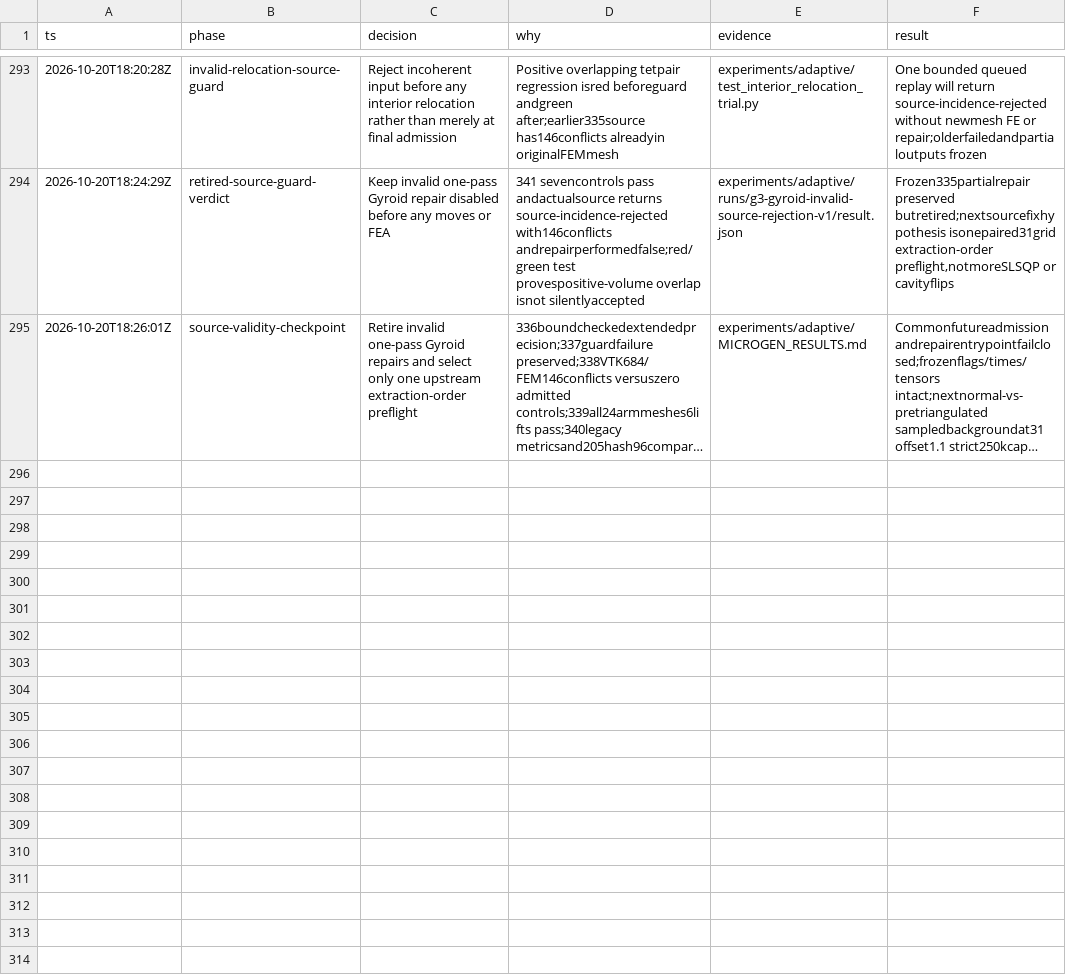
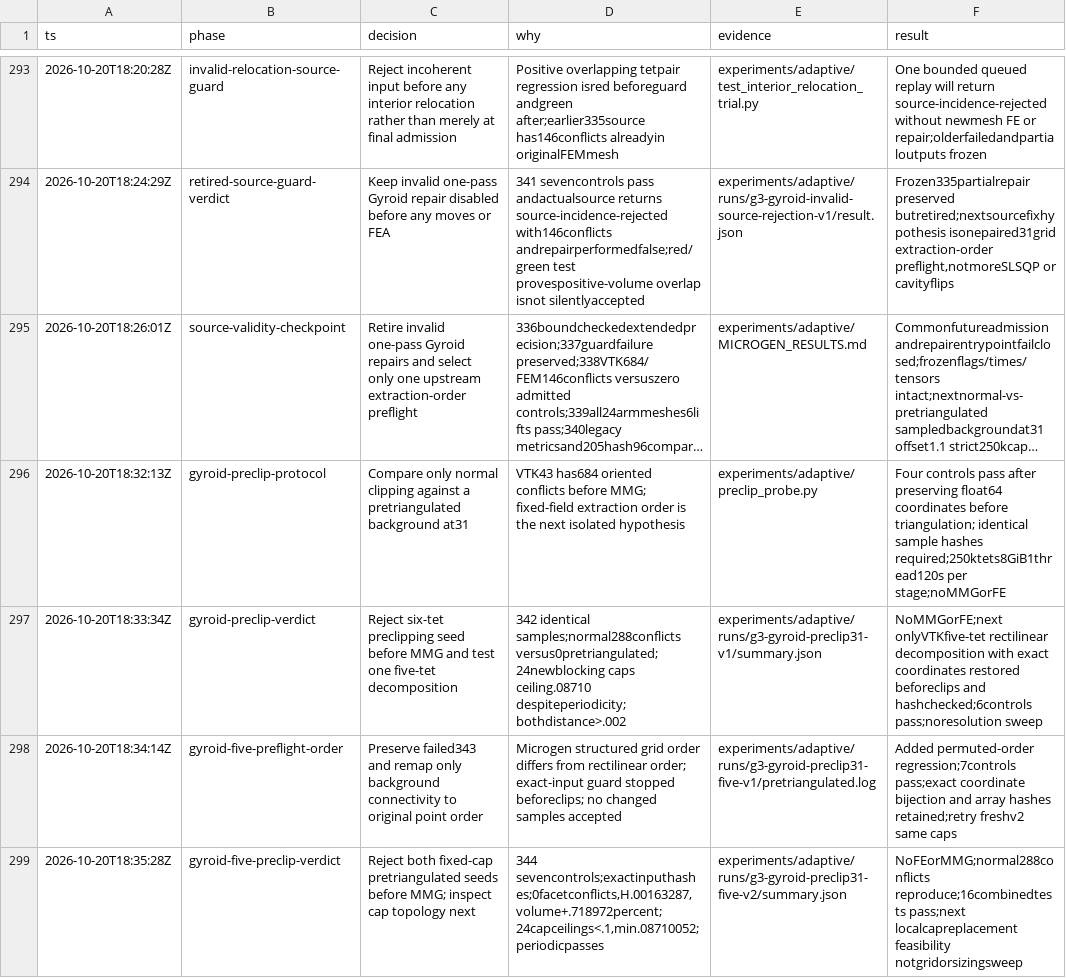
Before and after one commit to kmarchais/meshers, a TSV file: .audit/g3-microgen.tsv, drawn as a sheet; only a part is shown, gaps mark what is left out; long unchanged cells end in …; the diff names each change by its address in the sheet, - before the commit and + after, or states it on an @@ line.

Commit message:
Audit fixed-field Gyroid preclipping and reject obstructed cap seeds

```diff
--- a/.audit/g3-microgen.tsv
+++ b/.audit/g3-microgen.tsv
+row 296: 2026-10-20T18:32:13Z | gyroid-preclip-protocol | Compare only normal clipping against a pretriangulated background at31 | VTK43 has684 oriented conflicts before MMG; fixed-field extraction order is the next isolated hypothesis | experiments/adaptive/preclip_probe.py | Four controls pass after preserving float64 coordinates before triangulation; identical sample hashes required;250ktets8GiB1thread120s per stage;noMMGorFE
+row 297: 2026-10-20T18:33:34Z | gyroid-preclip-verdict | Reject six-tet preclipping seed before MMG and test one five-tet decomposition | 342 identical samples;normal288conflicts versus0pretriangulated;24newblocking caps ceiling.08710 despiteperiodicity;bothdistance>.002 | experiments/adaptive/runs/g3-gyroid-preclip31-v1/summary.json | NoMMGorFE;next onlyVTKfive-tet rectilinear decomposition with exact coordinates restored beforeclips and hashchecked;6controls pass;noresolution sweep
+row 298: 2026-10-20T18:34:14Z | gyroid-five-preflight-order | Preserve failed343 and remap only background connectivity to original point order | Microgen structured grid order differs from rectilinear order; exact-input guard stopped beforeclips; no changed samples accepted | experiments/adaptive/runs/g3-gyroid-preclip31-five-v1/pretriangulated.log | Added permuted-order regression;7controls pass;exact coordinate bijection and array hashes retained;retry freshv2 same caps
+row 299: 2026-10-20T18:35:28Z | gyroid-five-preclip-verdict | Reject both fixed-cap pretriangulated seeds before MMG; inspect cap topology next | 344 sevencontrols;exactinputhashes;0facetconflicts,H.00163287,volume+.718972percent;24capceilings<.1,min.08710052;periodicpasses | experiments/adaptive/runs/g3-gyroid-preclip31-five-v2/summary.json | NoFEorMMG;normal288conflicts reproduce;16combinedtests pass;next localcapreplacement feasibility notgridorsizingsweep
```
Also changed, not shown: 47 other files.
